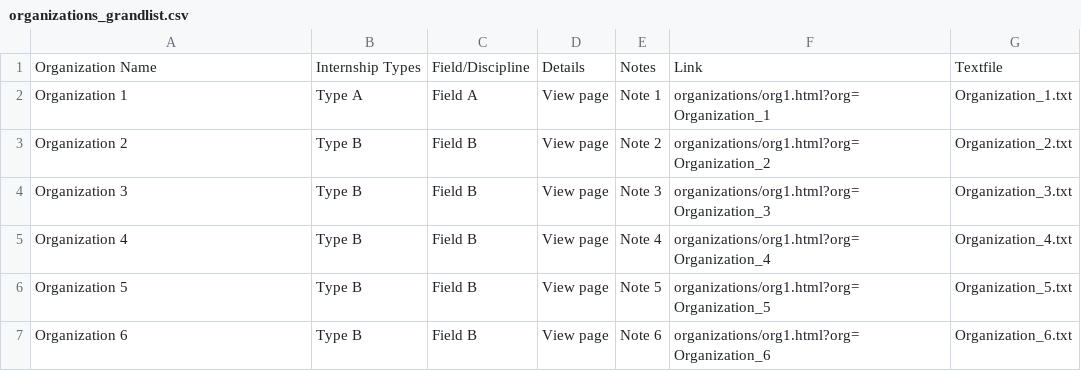
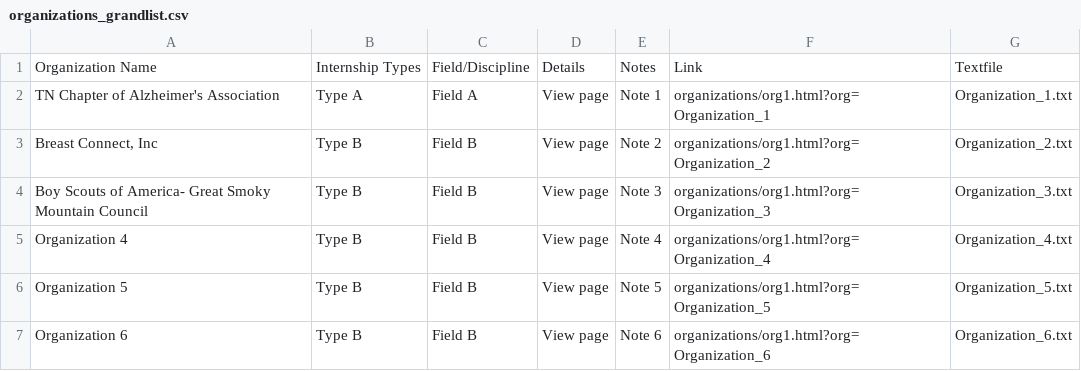
Before and after one commit to liemt/CAS_internships, a CSV file: organizations_grandlist.csv, drawn as a sheet; only a part is shown.

```diff
--- a/organizations_grandlist.csv
+++ b/organizations_grandlist.csv
@@ -1,5 +1,5 @@
 Organization Name,Internship Types,Field/Discipline,Details,Notes,Link,Textfile
-Organization 1,Type A,Field A,View page,Note 1,organizations/org1.html?org=Organization_1,Organization_1.txt
-Organization 2,Type B,Field B,View page,Note 2,organizations/org1.html?org=Organization_2,Organization_2.txt
-Organization 3,Type B,Field B,View page,Note 3,organizations/org1.html?org=Organization_3,Organization_3.txt
+TN Chapter of Alzheimer's Association,Type A,Field A,View page,Note 1,organizations/org1.html?org=Organization_1,Organization_1.txt
+"Breast Connect, Inc",Type B,Field B,View page,Note 2,organizations/org1.html?org=Organization_2,Organization_2.txt
+Boy Scouts of America- Great Smoky Mountain Council,Type B,Field B,View page,Note 3,organizations/org1.html?org=Organization_3,Organization_3.txt
 Organization 4,Type B,Field B,View page,Note 4,organizations/org1.html?org=Organization_4,Organization_4.txt
```
Also changed, not shown: 8 other files.
